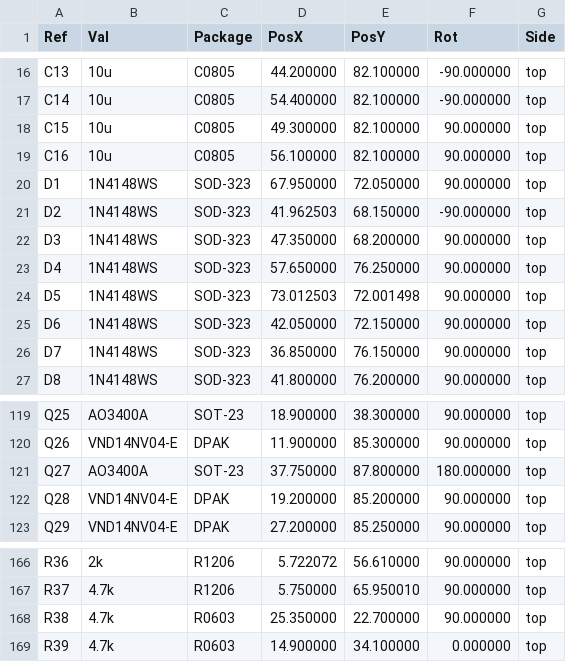
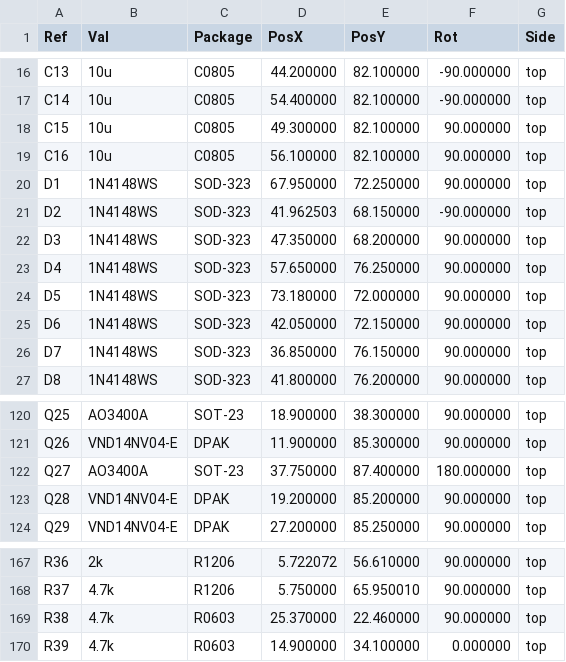
Before and after one commit to rusefi/alphax-4chan, a CSV file: gerber/alphax_4ch-all-pos.csv, drawn as a sheet; only a part is shown, gaps mark what is left out; the diff covers the shown part only.

```diff
--- a/gerber/alphax_4ch-all-pos.csv
+++ b/gerber/alphax_4ch-all-pos.csv
@@ -19,3 +19,3 @@ Ref,Val,Package,PosX,PosY,Rot,Side
 "C16","10u","C0805",56.100000,82.100000,90.000000,top
-"D1","1N4148WS","SOD-323",67.950000,72.050000,90.000000,top
+"D1","1N4148WS","SOD-323",67.950000,72.250000,90.000000,top
 "D2","1N4148WS","SOD-323",41.962503,68.150000,-90.000000,top
@@ -23,3 +23,3 @@ Ref,Val,Package,PosX,PosY,Rot,Side
 "D4","1N4148WS","SOD-323",57.650000,76.250000,90.000000,top
-"D5","1N4148WS","SOD-323",73.012503,72.001498,90.000000,top
+"D5","1N4148WS","SOD-323",73.180000,72.000000,90.000000,top
 "D6","1N4148WS","SOD-323",42.050000,72.150000,90.000000,top
@@ -120,3 +121,3 @@ Ref,Val,Package,PosX,PosY,Rot,Side
 "Q26","VND14NV04-E","DPAK",11.900000,85.300000,90.000000,top
-"Q27","AO3400A","SOT-23",37.750000,87.800000,180.000000,top
+"Q27","AO3400A","SOT-23",37.750000,87.400000,180.000000,top
 "Q28","VND14NV04-E","DPAK",19.200000,85.200000,90.000000,top
@@ -167,3 +168,3 @@ Ref,Val,Package,PosX,PosY,Rot,Side
 "R37","4.7k","R1206",5.750000,65.950010,90.000000,top
-"R38","4.7k","R0603",25.350000,22.700000,90.000000,top
+"R38","4.7k","R0603",25.370000,22.460000,90.000000,top
 "R39","4.7k","R0603",14.900000,34.100000,0.000000,top
```
Also changed, not shown: 3 added rows, 2 removed rows and 7 edited cells elsewhere in this file, gerber/alphax_4ch.csv, 23 other files.
